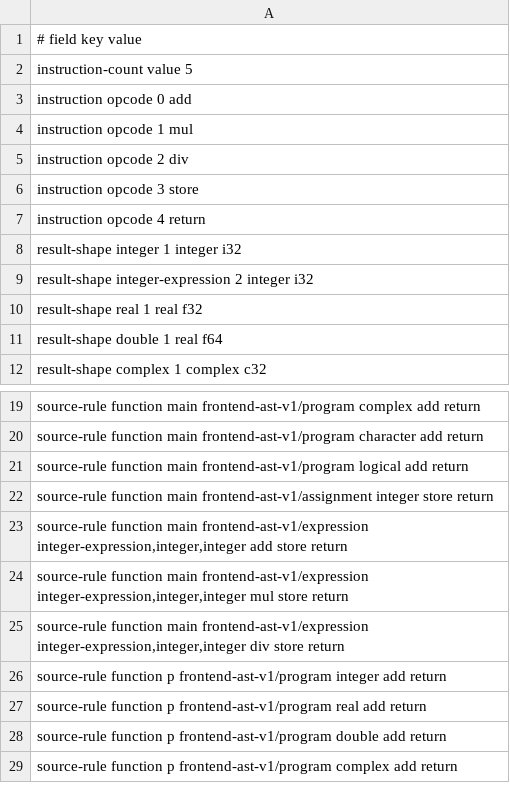
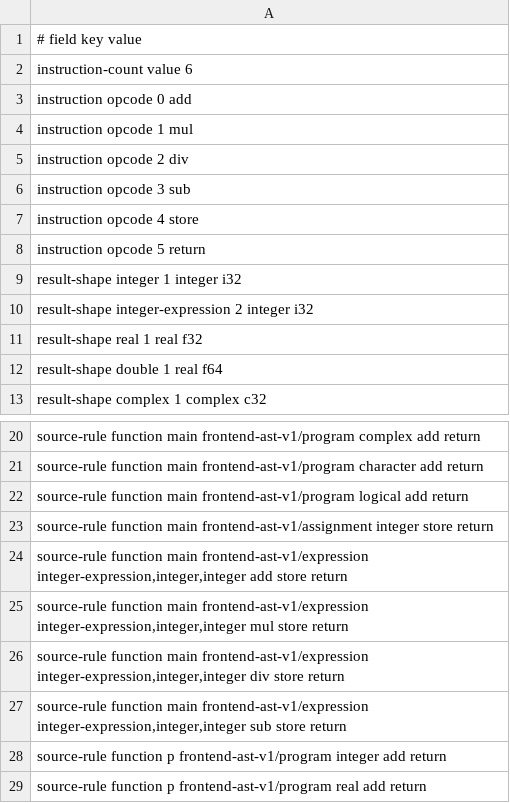
Before and after one commit to lazy-fortran/fortback-new, a TSV file: spec/mir_v0_riscv_linux_bridge_policy.tsv, drawn as a sheet; only a part is shown, gaps mark what is left out; the shorter side is filled out with more unchanged rows.

Commit message:
Add MIR subtraction expression bridge route

```diff
--- a/spec/mir_v0_riscv_linux_bridge_policy.tsv
+++ b/spec/mir_v0_riscv_linux_bridge_policy.tsv
@@ -1,3 +1,3 @@
 # field key value
-instruction-count value 5
+instruction-count value 6
 instruction opcode 0 add
@@ -5,4 +5,5 @@ instruction opcode 1 mul
 instruction opcode 2 div
-instruction opcode 3 store
-instruction opcode 4 return
+instruction opcode 3 sub
+instruction opcode 4 store
+instruction opcode 5 return
 result-shape integer 1 integer i32
@@ -25,2 +26,3 @@ source-rule function main frontend-ast-v1/expression integer-expression,integer,
 source-rule function main frontend-ast-v1/expression integer-expression,integer,integer div store return
+source-rule function main frontend-ast-v1/expression integer-expression,integer,integer sub store return
 source-rule function p frontend-ast-v1/program integer add return
```
Also changed, not shown: 4 other files.
